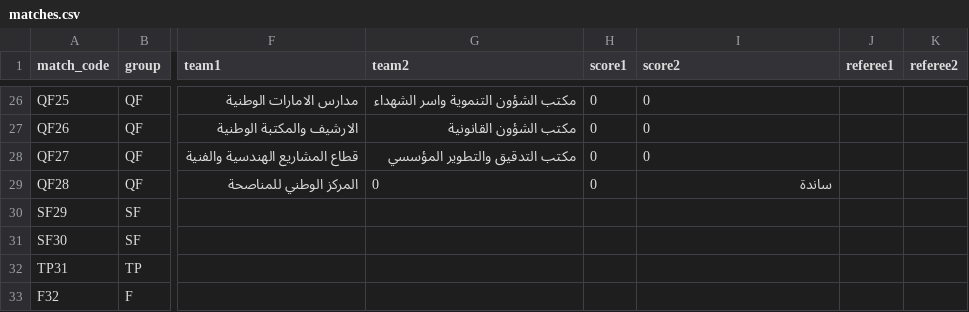
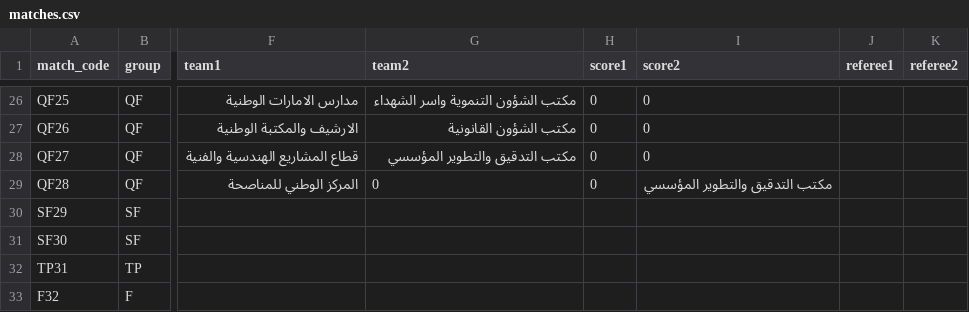
Before and after one commit to gido70/Mansour-Bin-Zaid-Cup--2026, a CSV file: data/matches.csv, drawn as a sheet; only a part is shown, gaps mark what is left out; the diff names each change by its address in the sheet, - before the commit and + after, or states it on an @@ line.

Commit message:
Update matches.csv

```diff
--- a/data/matches.csv
+++ b/data/matches.csv
-I29 (score2): ساندة
+I29 (score2): مكتب التدقيق والتطوير المؤسسي
```
